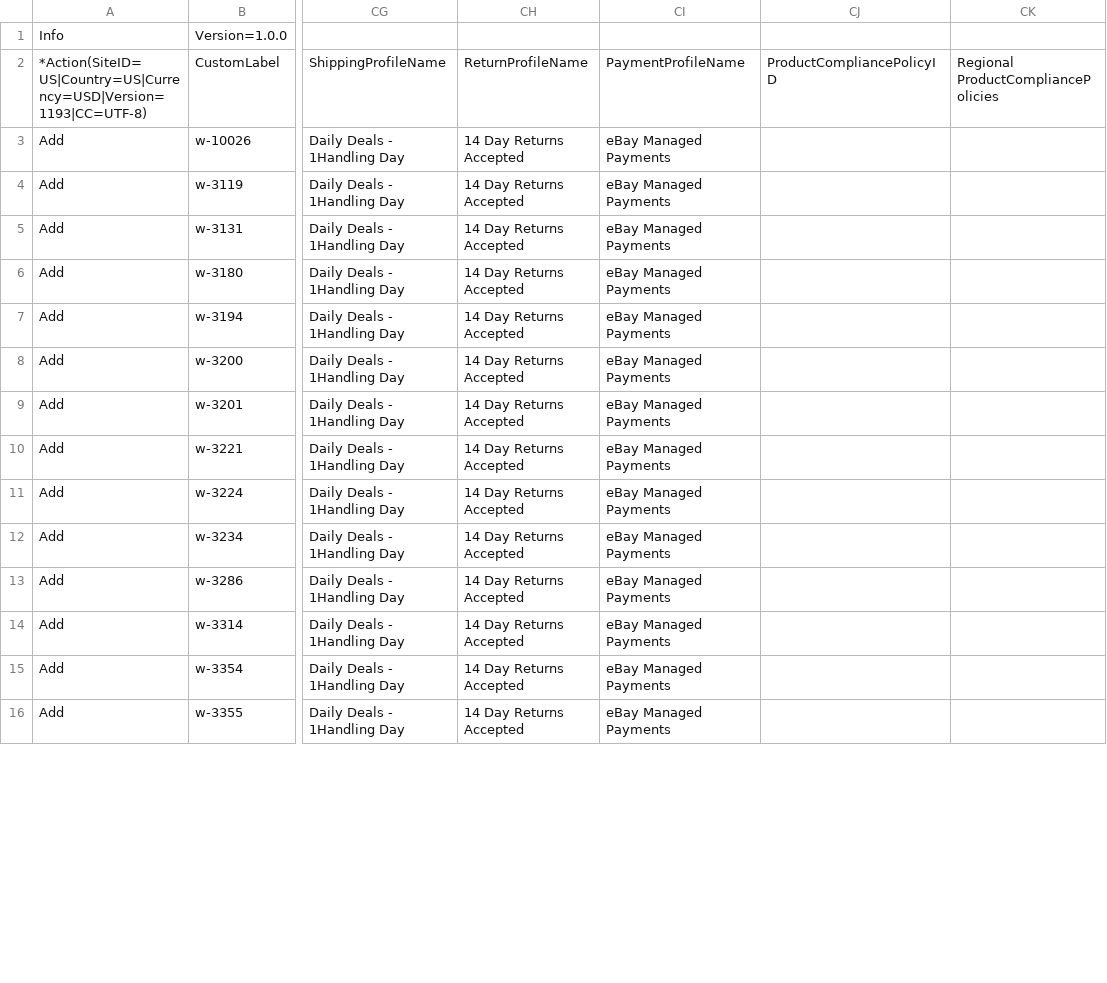
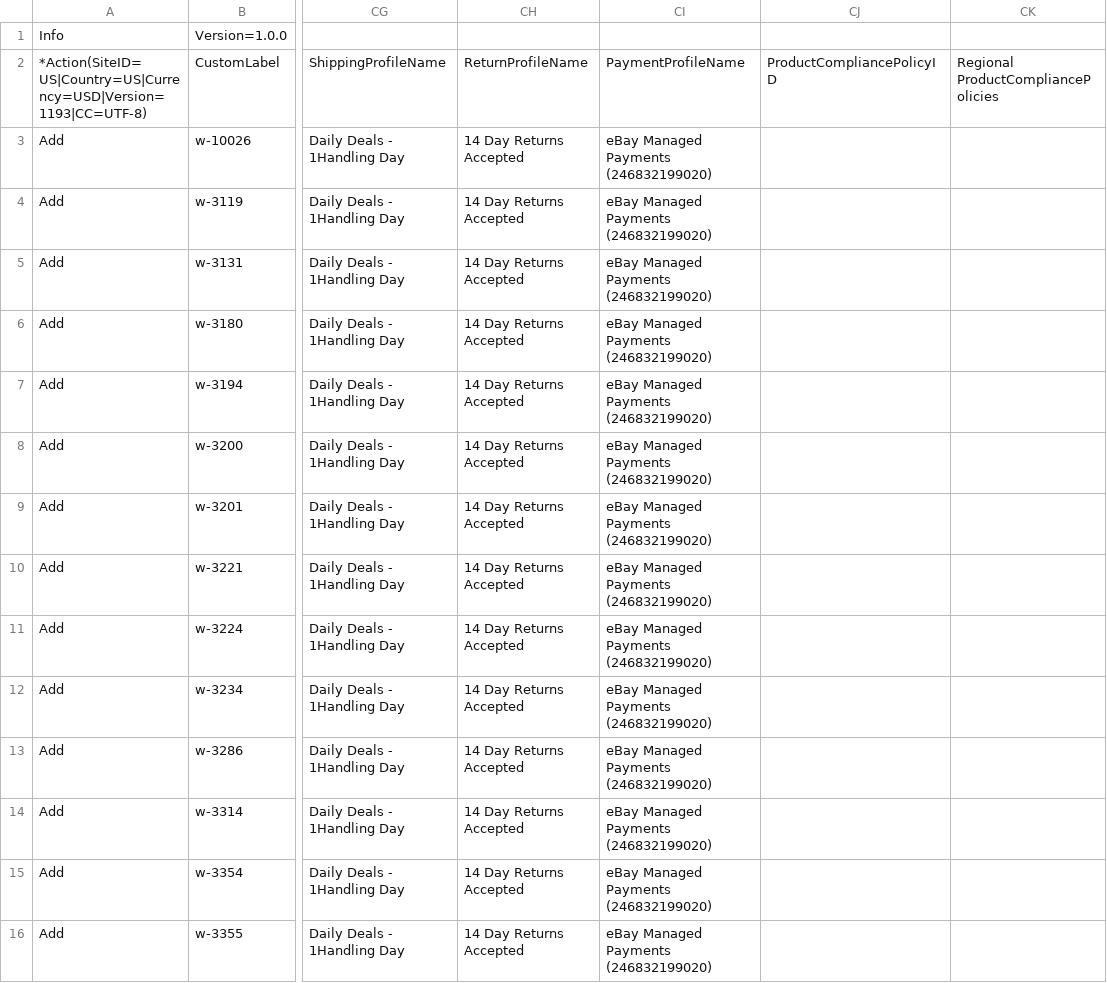
Before and after one commit to milman1/Lauramilman.com, a CSV file: lmny-feeds/ebay/ebay_upload_ready_to_import.csv, drawn as a sheet; only a part is shown, gaps mark what is left out; the diff covers the shown part only; the diff names each change by its address in the sheet, - before the commit and + after, or states it on an @@ line.

```diff
--- a/lmny-feeds/ebay/ebay_upload_ready_to_import.csv
+++ b/lmny-feeds/ebay/ebay_upload_ready_to_import.csv
-CI3:CI16: eBay Managed Payments
+CI3:CI16: eBay Managed Payments (246832199020)
```
Also changed, not shown: 86 edited cells elsewhere in this file, 4 other files.
